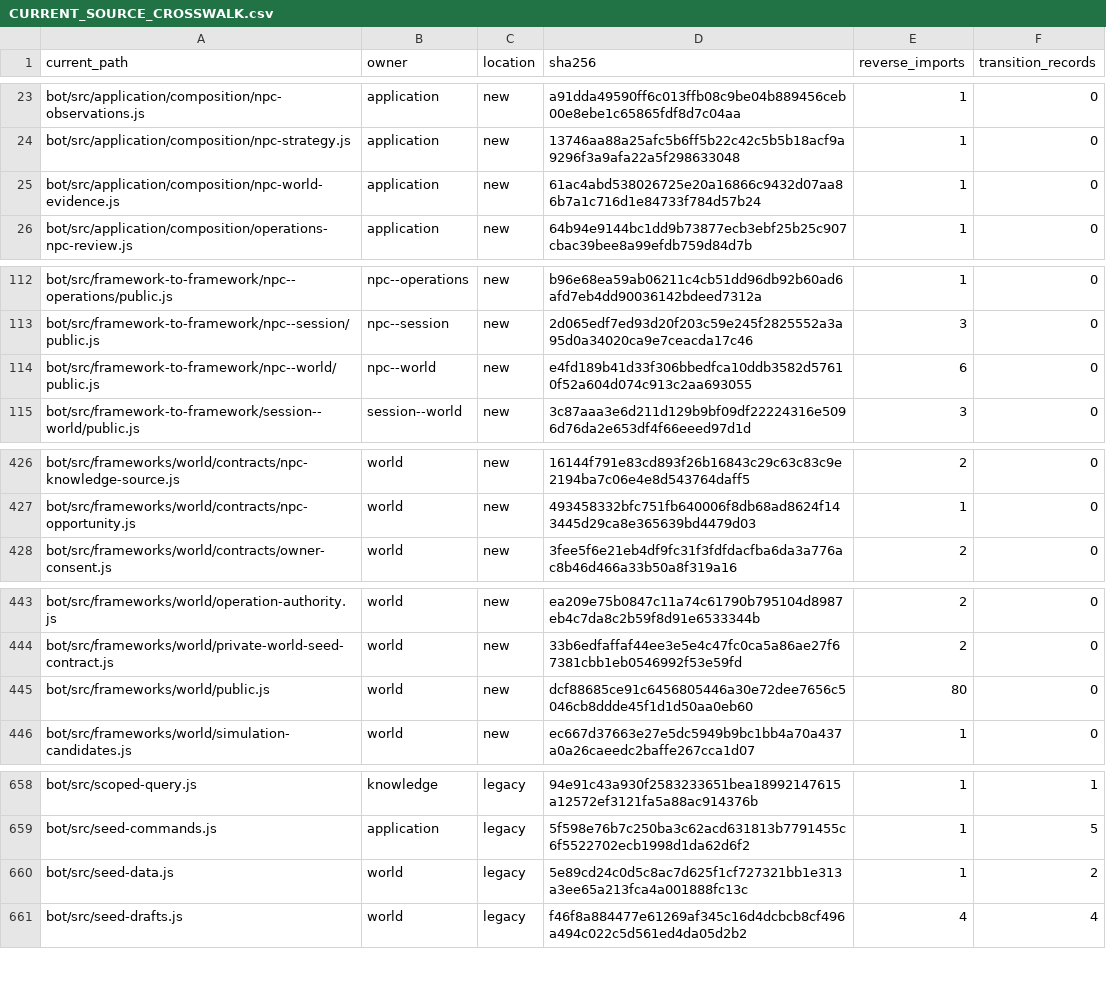
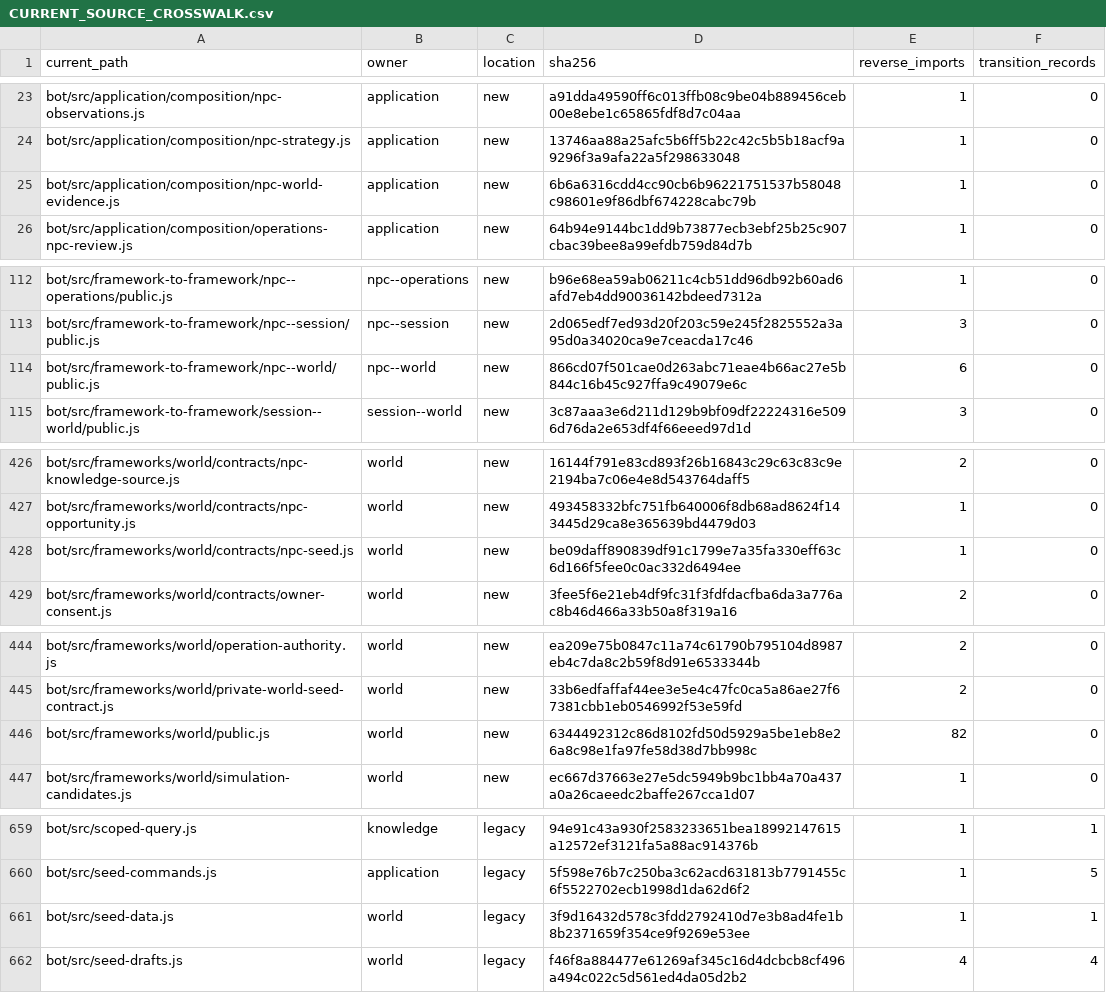
Before and after one commit to KeshireTheChaotic/Veiled_City, a CSV file: docs/Implementation_Plans/Framework_Refactor/AUDIT-20261026/CURRENT_SOURCE_CROSSWALK.csv, drawn as a sheet; only a part is shown, gaps mark what is left out; the diff covers the shown part only.

Commit message:
RF04-F05: integrate World content bootstrap with native NPC seed source

```diff
--- a/docs/Implementation_Plans/Framework_Refactor/AUDIT-20261026/CURRENT_SOURCE_CROSSWALK.csv
+++ b/docs/Implementation_Plans/Framework_Refactor/AUDIT-20261026/CURRENT_SOURCE_CROSSWALK.csv
@@ -24,3 +24,3 @@
 "bot/src/application/composition/npc-strategy.js","application","new","13746aa88a25afc5b6ff5b22c42c5b5b18acf9a9296f3a9afa22a5f298633048","1","0"
-"bot/src/application/composition/npc-world-evidence.js","application","new","61ac4abd538026725e20a16866c9432d07aa86b7a1c716d1e84733f784d57b24","1","0"
+"bot/src/application/composition/npc-world-evidence.js","application","new","6b6a6316cdd4cc90cb6b96221751537b58048c98601e9f86dbf674228cabc79b","1","0"
 "bot/src/application/composition/operations-npc-review.js","application","new","64b94e9144bc1dd9b73877ecb3ebf25b25c907cbac39bee8a99efdb759d84d7b","1","0"
@@ -113,3 +113,3 @@
 "bot/src/framework-to-framework/npc--session/public.js","npc--session","new","2d065edf7ed93d20f203c59e245f2825552a3a95d0a34020ca9e7ceacda17c46","3","0"
-"bot/src/framework-to-framework/npc--world/public.js","npc--world","new","e4fd189b41d33f306bbedfca10ddb3582d57610f52a604d074c913c2aa693055","6","0"
+"bot/src/framework-to-framework/npc--world/public.js","npc--world","new","866cd07f501cae0d263abc71eae4b66ac27e5b844c16b45c927ffa9c49079e6c","6","0"
 "bot/src/framework-to-framework/session--world/public.js","session--world","new","3c87aaa3e6d211d129b9bf09df22224316e5096d76da2e653df4f66eeed97d1d","3","0"
@@ -427,2 +427,3 @@
 "bot/src/frameworks/world/contracts/npc-opportunity.js","world","new","493458332bfc751fb640006f8db68ad8624f143445d29ca8e365639bd4479d03","1","0"
+"bot/src/frameworks/world/contracts/npc-seed.js","world","new","be09daff890839df91c1799e7a35fa330eff63c6d166f5fee0c0ac332d6494ee","1","0"
 "bot/src/frameworks/world/contracts/owner-consent.js","world","new","3fee5f6e21eb4df9fc31f3fdfdacfba6da3a776ac8b46d466a33b50a8f319a16","2","0"
@@ -444,3 +445,3 @@
 "bot/src/frameworks/world/private-world-seed-contract.js","world","new","33b6edfaffaf44ee3e5e4c47fc0ca5a86ae27f67381cbb1eb0546992f53e59fd","2","0"
-"bot/src/frameworks/world/public.js","world","new","dcf88685ce91c6456805446a30e72dee7656c5046cb8ddde45f1d1d50aa0eb60","80","0"
+"bot/src/frameworks/world/public.js","world","new","6344492312c86d8102fd50d5929a5be1eb8e26a8c98e1fa97fe58d38d7bb998c","82","0"
 "bot/src/frameworks/world/simulation-candidates.js","world","new","ec667d37663e27e5dc5949b9bc1bb4a70a437a0a26caeedc2baffe267cca1d07","1","0"
@@ -659,3 +660,3 @@
 "bot/src/seed-commands.js","application","legacy","5f598e76b7c250ba3c62acd631813b7791455c6f5522702ecb1998d1da62d6f2","1","5"
-"bot/src/seed-data.js","world","legacy","5e89cd24c0d5c8ac7d625f1cf727321bb1e313a3ee65a213fca4a001888fc13c","1","2"
+"bot/src/seed-data.js","world","legacy","3f9d16432d578c3fdd2792410d7e3b8ad4fe1b8b2371659f354ce9f9269e53ee","1","1"
 "bot/src/seed-drafts.js","world","legacy","f46f8a884477e61269af345c16d4dcbcb8cf496a494c022c5d561ed4da05d2b2","4","4"
```
Also changed, not shown: 2 edited cells elsewhere in this file, 20 other files.
